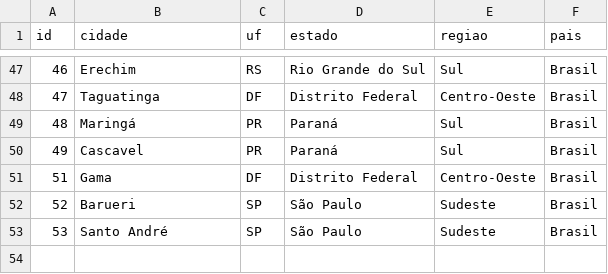
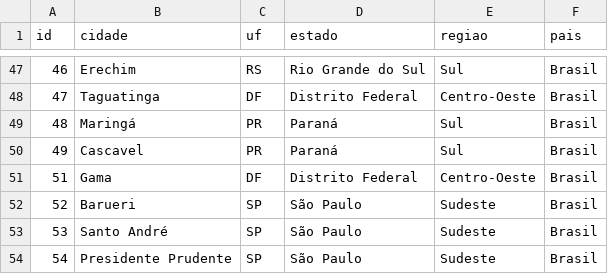
Before and after one commit to shinzatokazuya/kamusari, a CSV file: novo_bd1971_robusto/output_csvs/locais.csv, drawn as a sheet; only a part is shown, gaps mark what is left out; the diff names each change by its address in the sheet, - before the commit and + after, or states it on an @@ line.

```diff
--- a/novo_bd1971_robusto/output_csvs/locais.csv
+++ b/novo_bd1971_robusto/output_csvs/locais.csv
+row 54: 54 | Presidente Prudente | SP | São Paulo | Sudeste | Brasil
```
Also changed, not shown: novo_bd1971_robusto/output_csvs/arbitros_em_partida.csv, novo_bd1971_robusto/output_csvs/estadios.csv, 6 other files.
